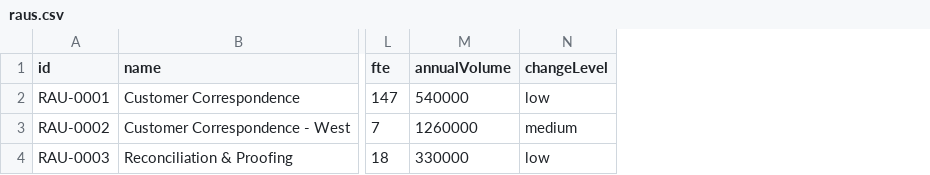
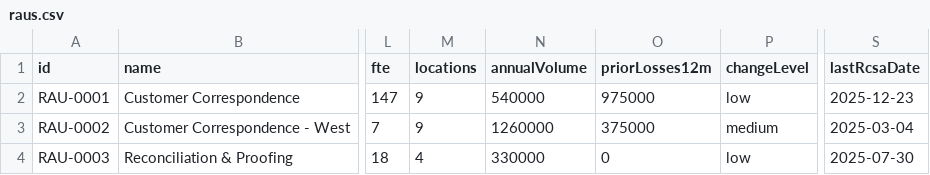
Before and after one commit to markrkendall-dot/GRC-HTML-Mockup, a CSV file: workspace/data-staging/templates/raus.csv, drawn as a sheet; only a part is shown, gaps mark what is left out; the diff names each change by its address in the sheet, - before the commit and + after, or states it on an @@ line.

```diff
--- a/workspace/data-staging/templates/raus.csv
+++ b/workspace/data-staging/templates/raus.csv
+column M (locations), rows 2-4: 9 | 9 | 4
+column O (priorLosses12m), rows 2-4: 975000 | 375000 | 0
+column S (lastRcsaDate), rows 2-4: 2025-12-23 | 2025-03-04 | 2025-07-30
```
Also changed, not shown: workspace/data-staging/templates/affirmations.csv, workspace/data-staging/templates/challenges.csv, 25 other files.
